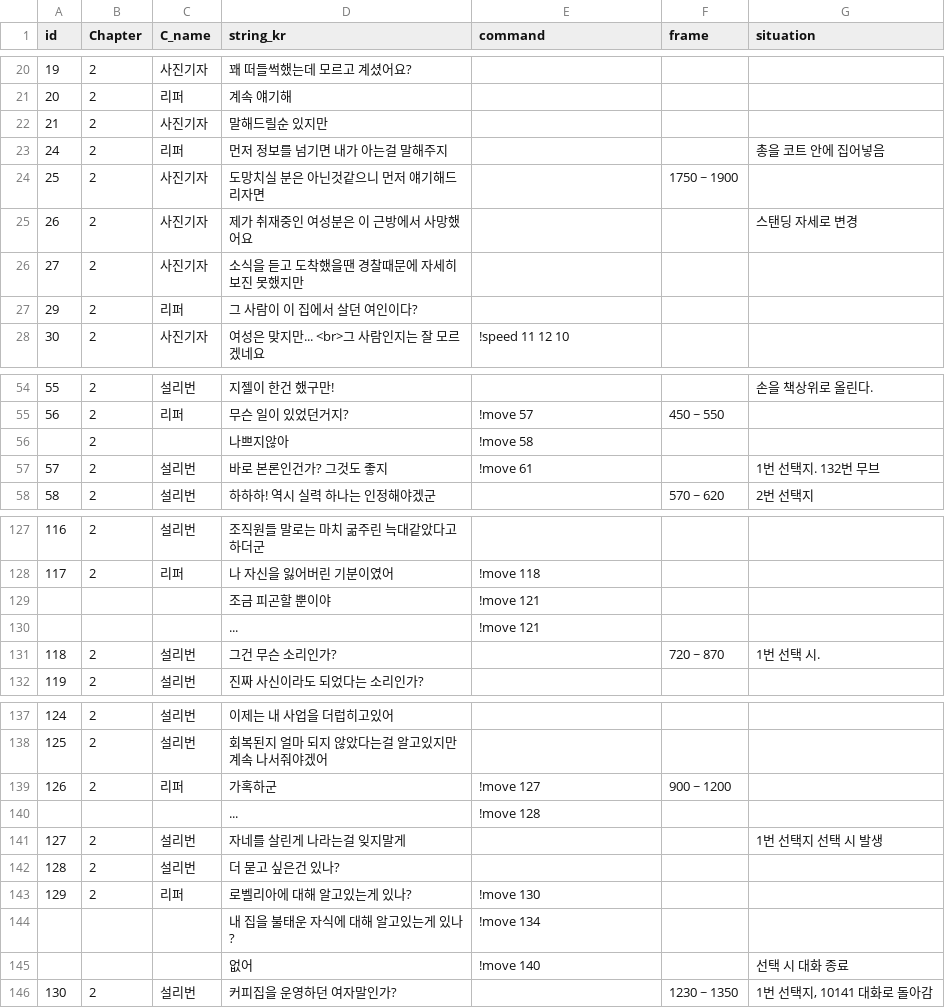
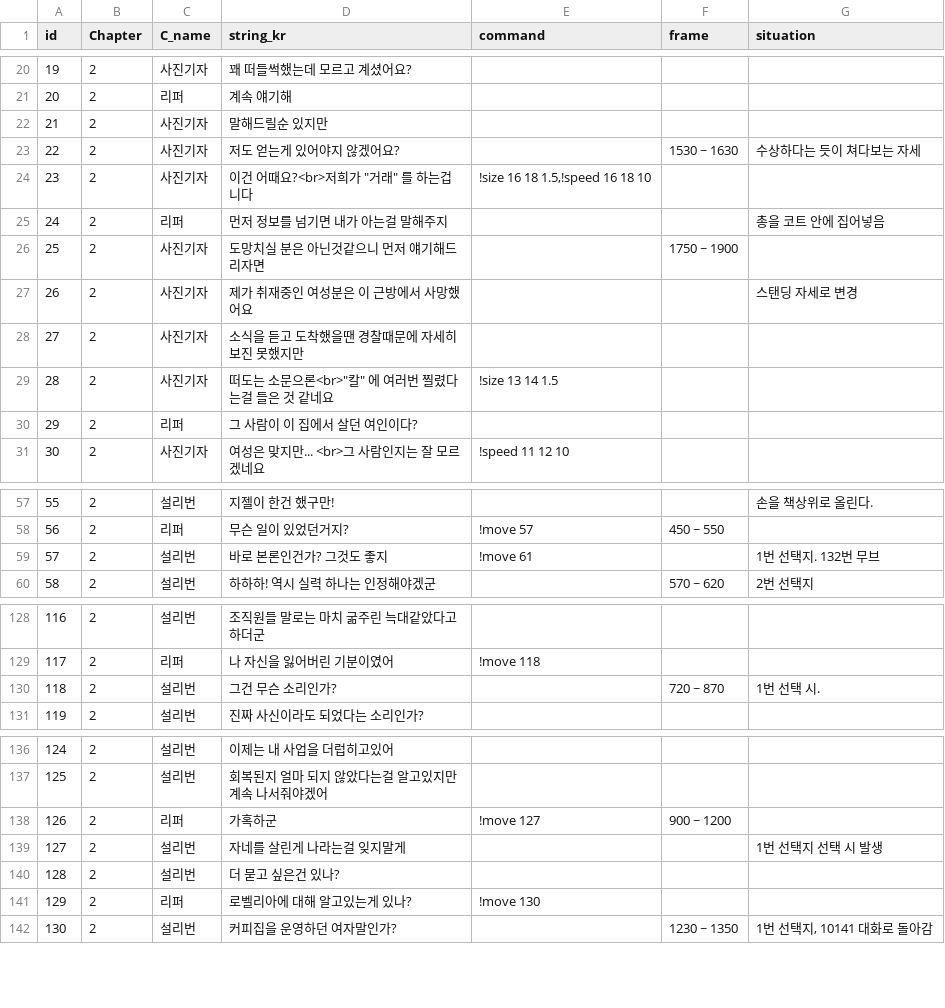
Before and after one commit to heyhobeach/ChasingFox-Dream-ver.2, a CSV file: Assets/Resources/FindTest/KOR/Chapter2/Chapter2.csv, drawn as a sheet; only a part is shown, gaps mark what is left out; the diff covers the shown part only.

```diff
--- a/Assets/Resources/FindTest/KOR/Chapter2/Chapter2.csv
+++ b/Assets/Resources/FindTest/KOR/Chapter2/Chapter2.csv
@@ -22,2 +22,4 @@
 21,2,사진기자,말해드릴순 있지만,,,
+22,2,사진기자,저도 얻는게 있어야지 않겠어요?,,1530 ~ 1630 ,수상하다는 듯이 쳐다보는 자세
+23,2,사진기자,"이건 어때요?<br>저희가 ""거래"" 를 하는겁니다","!size 16 18 1.5,!speed 16 18 10",,
 24,2,리퍼,먼저 정보를 넘기면 내가 아는걸 말해주지,,,총을 코트 안에 집어넣음
@@ -26,2 +28,3 @@
 27,2,사진기자,소식을 듣고 도착했을땐 경찰때문에 자세히 보진 못했지만,,,
+28,2,사진기자,"떠도는 소문으론<br>""칼"" 에 여러번 찔렸다는걸 들은 것 같네요",!size 13 14 1.5,,
 29,2,리퍼,그 사람이 이 집에서 살던 여인이다?,,,
@@ -55,3 +58,2 @@
 56,2,리퍼,무슨 일이 있었던거지?,!move 57,450 ~ 550,
-,2,,나쁘지않아,!move 58,,
 57,2,설리번,바로 본론인건가? 그것도 좋지,!move 61,,1번 선택지. 132번 무브
@@ -128,4 +129,2 @@
 117,2,리퍼,나 자신을 잃어버린 기분이였어,!move 118,,
-,,,조금 피곤할 뿐이야,!move 121,,
-,,,...,!move 121,,
 118,2,설리번,그건 무슨 소리인가?,,720 ~ 870,1번 선택 시.
@@ -139,3 +138,2 @@
 126,2,리퍼,가혹하군,!move 127,900 ~ 1200,
-,,,...,!move 128,,
 127,2,설리번,자네를 살린게 나라는걸 잊지말게,,,1번 선택지 선택 시 발생
@@ -143,4 +141,2 @@
 129,2,리퍼,로벨리아에 대해 알고있는게 있나?,!move 130,,
-,,,내 집을 불태운 자식에 대해 알고있는게 있나?,!move 134,,
-,,,없어,!move 140,,선택 시 대화 종료
 130,2,설리번,커피집을 운영하던 여자말인가?,,1230 ~ 1350,"1번 선택지, 10141 대화로 돌아감"
```
Also changed, not shown: 1 removed row elsewhere in this file, 2 other files.
